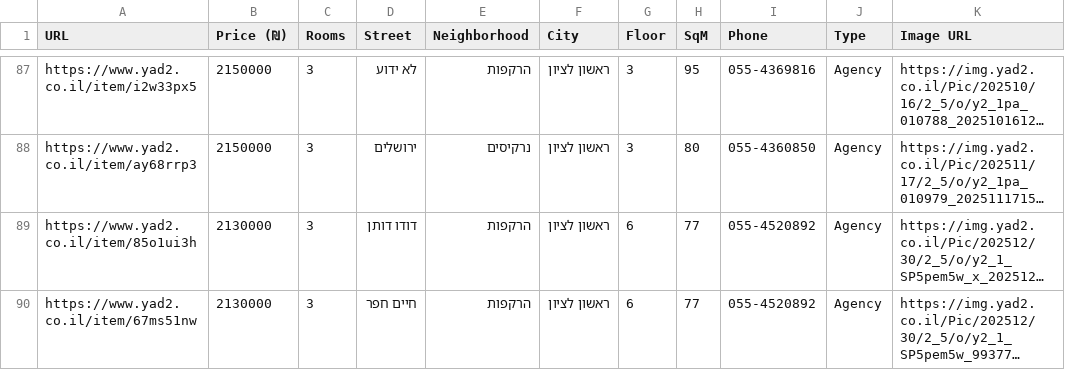
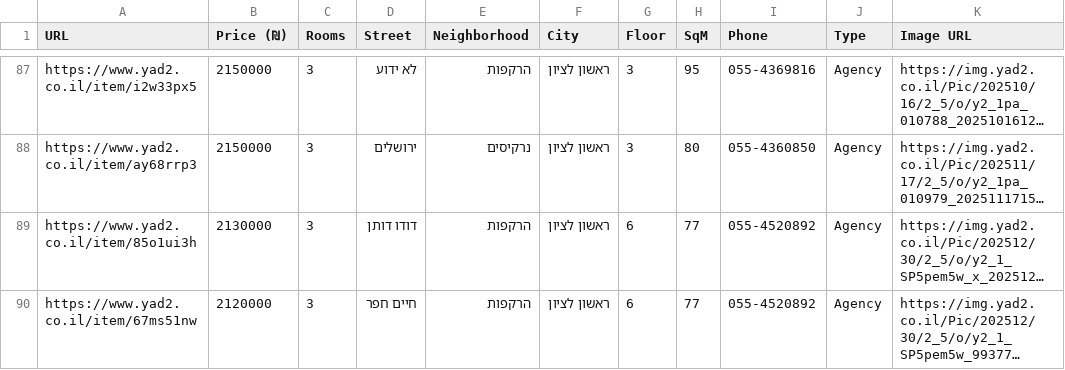
Before and after one commit to ziv9529/real-estate-tracker, a CSV file: listings.csv, drawn as a sheet; only a part is shown, gaps mark what is left out; long unchanged cells end in …; the diff names each change by its address in the sheet, - before the commit and + after, or states it on an @@ line.

```diff
--- a/listings.csv
+++ b/listings.csv
-B90 (Price (₪)): 2130000
+B90 (Price (₪)): 2120000
```
Also changed, not shown: 2 other files.
